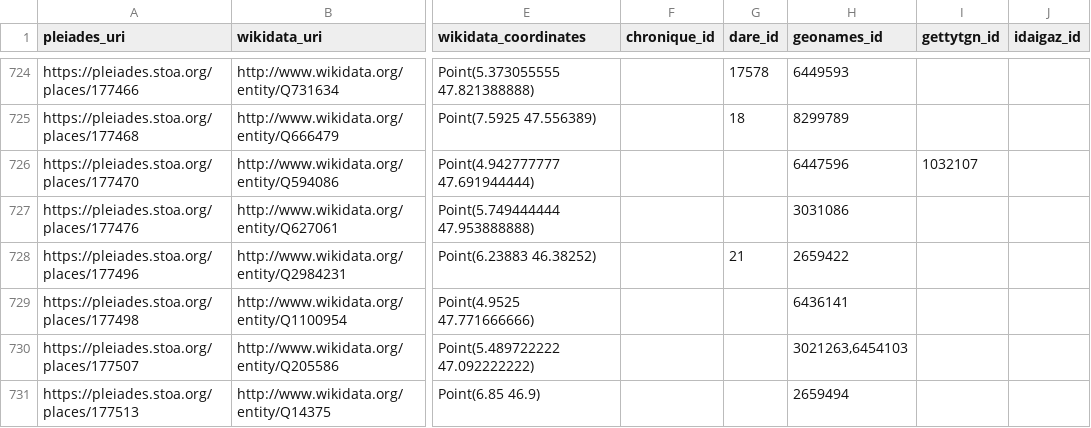
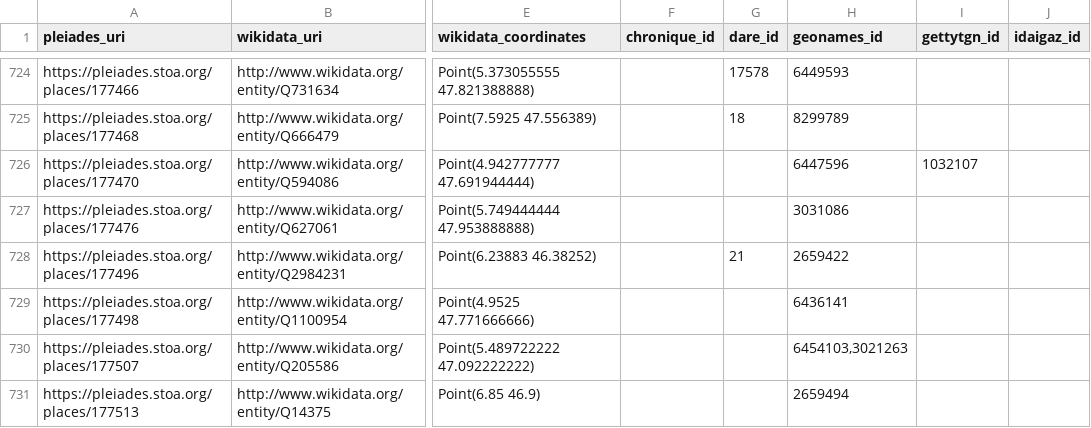
Before and after one commit to isawnyu/pleiades_wikidata, a CSV file: data/wikidata_not_in_pleiades.csv, drawn as a sheet; only a part is shown, gaps mark what is left out; the diff covers the shown part only; the diff names each change by its address in the sheet, - before the commit and + after, or states it on an @@ line.

```diff
--- a/data/wikidata_not_in_pleiades.csv
+++ b/data/wikidata_not_in_pleiades.csv
-H730 (geonames_id): 3021263,6454103
+H730 (geonames_id): 6454103,3021263
```
Also changed, not shown: 2 added rows, 2 removed rows and 9 edited cells elsewhere in this file, 2 other files.
